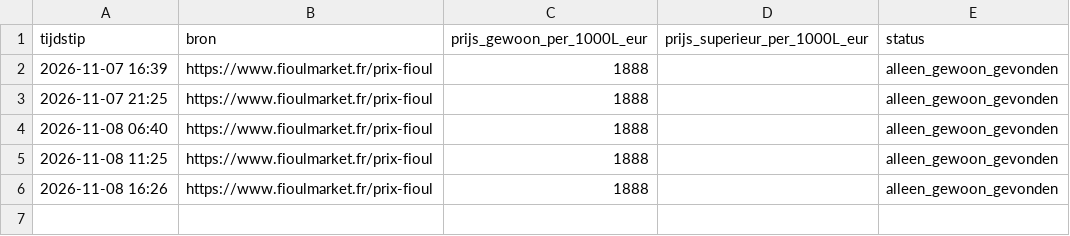
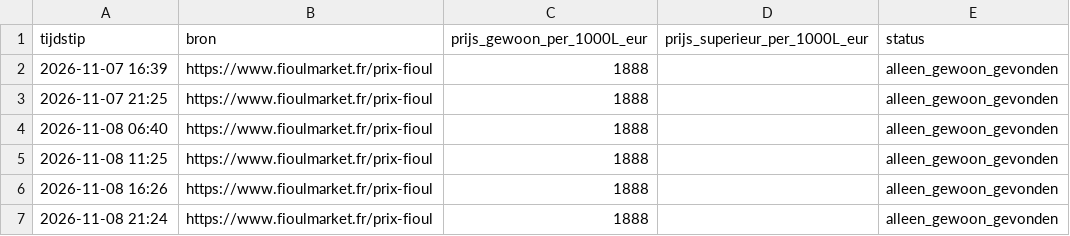
Before and after one commit to louispalo-ctrl/fioul-tracker, a CSV file: fioul_prijzen.csv, drawn as a sheet; the diff names each change by its address in the sheet, - before the commit and + after, or states it on an @@ line.

Commit message:
Prijs bijgewerkt 2026-11-08 21:24 UTC

```diff
--- a/fioul_prijzen.csv
+++ b/fioul_prijzen.csv
+row 7: 2026-11-08 21:24 | https://www.fioulmarket.fr/prix-fioul | 1888 |  | alleen_gewoon_gevonden
```
